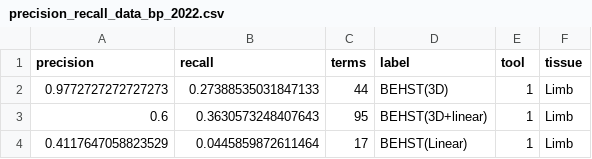
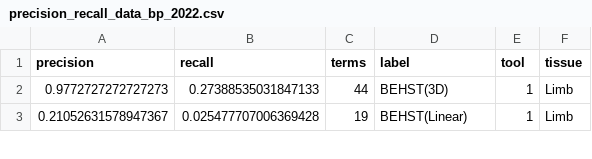
Before and after one commit to hoffmangroup/2020behst, a CSV file: data/precision-recall/precision_recall_data_bp_2022.csv, drawn as a sheet; only a part is shown; the diff covers the shown part only.

Commit message:
add code and data for updated precision-recall plot

```diff
--- a/data/precision-recall/precision_recall_data_bp_2022.csv
+++ b/data/precision-recall/precision_recall_data_bp_2022.csv
@@ -2,3 +2,2 @@ precision,recall,terms,label,tool,tissue
 0.9772727272727273,0.27388535031847133,44,BEHST(3D),1,Limb
-0.6,0.3630573248407643,95,BEHST(3D+linear),1,Limb
-0.4117647058823529,0.0445859872611464,17,BEHST(Linear),1,Limb
+0.21052631578947367,0.025477707006369428,19,BEHST(Linear),1,Limb
```
Also changed, not shown: 5 added rows, 4 removed rows and 9 edited cells elsewhere in this file, 1 other file.
